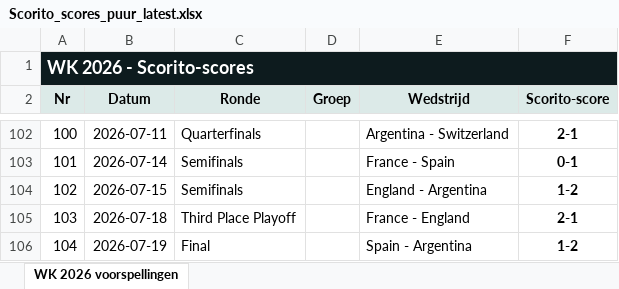
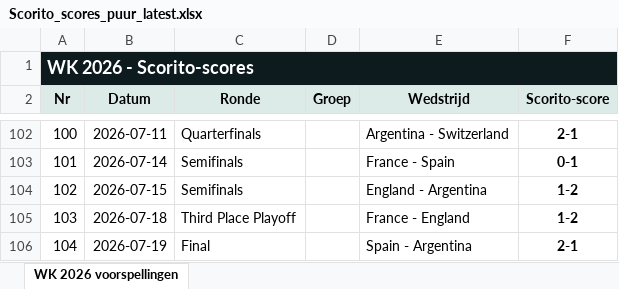
Before and after one commit to thomlaer/voetbal_prediction, an Excel workbook: github_vercel_app/public/files/Scorito_scores_puur_latest.xlsx, sheet WK 2026 voorspellingen, drawn as a sheet; only a part is shown, gaps mark what is left out; values as stored, in another font and other column widths than the file's, no borders; table styles not drawn; the diff names each change by its address in the sheet, - before the commit and + after, or states it on an @@ line.

```diff
--- a/github_vercel_app/public/files/Scorito_scores_puur_latest.xlsx (sheet WK 2026 voorspellingen)
+++ b/github_vercel_app/public/files/Scorito_scores_puur_latest.xlsx (sheet WK 2026 voorspellingen)
-F105 (Scorito-score): 2-1
+F105 (Scorito-score): 1-2
-F106 (Scorito-score): 1-2
+F106 (Scorito-score): 2-1
```
Also changed, not shown: github_vercel_app/public/files/Scorito_scores_met_kansen_latest.xlsx, github_vercel_app/public/files/WK2026_Voorspellingen_latest.xlsx, 13 other files.
